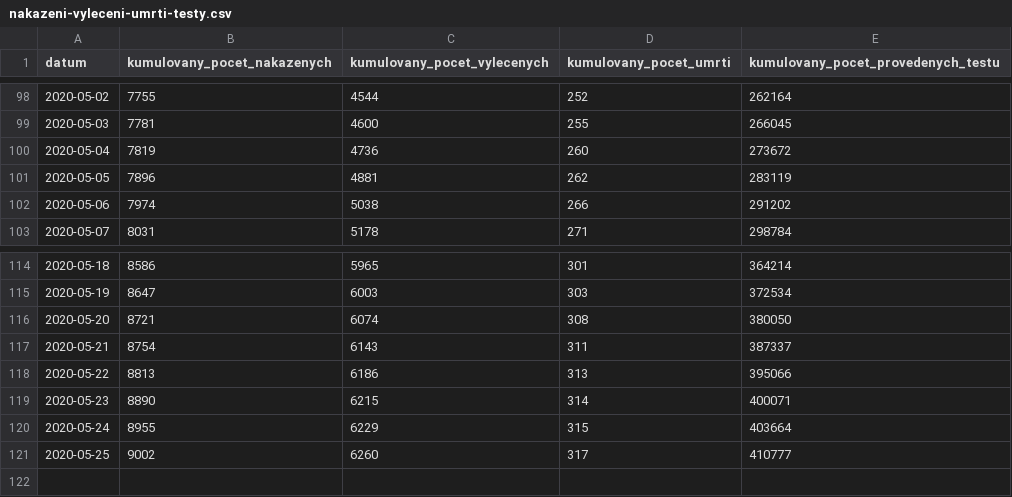
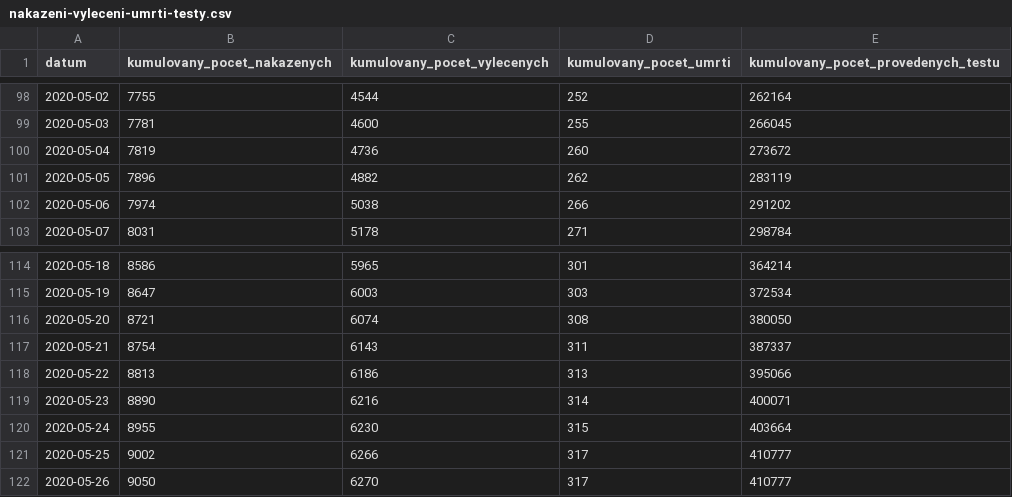
Before and after one commit to maxkotz17/covid19-eu-data, a CSV file: cache/daily/cz/api/api/v1/covid-19/nakazeni-vyleceni-umrti-testy.csv, drawn as a sheet; only a part is shown, gaps mark what is left out.

```diff
--- a/cache/daily/cz/api/api/v1/covid-19/nakazeni-vyleceni-umrti-testy.csv
+++ b/cache/daily/cz/api/api/v1/covid-19/nakazeni-vyleceni-umrti-testy.csv
@@ -100,3 +100,3 @@
 2020-05-04,7819,4736,260,273672
-2020-05-05,7896,4881,262,283119
+2020-05-05,7896,4882,262,283119
 2020-05-06,7974,5038,266,291202
@@ -118,4 +118,5 @@
 2020-05-22,8813,6186,313,395066
-2020-05-23,8890,6215,314,400071
-2020-05-24,8955,6229,315,403664
-2020-05-25,9002,6260,317,410777
+2020-05-23,8890,6216,314,400071
+2020-05-24,8955,6230,315,403664
+2020-05-25,9002,6266,317,410777
+2020-05-26,9050,6270,317,410777
```
Also changed, not shown: cache/daily/cz/api/api/v1/covid-19/nakaza.csv, cache/daily/cz/api/api/v1/covid-19/osoby.csv, 11 other files.
